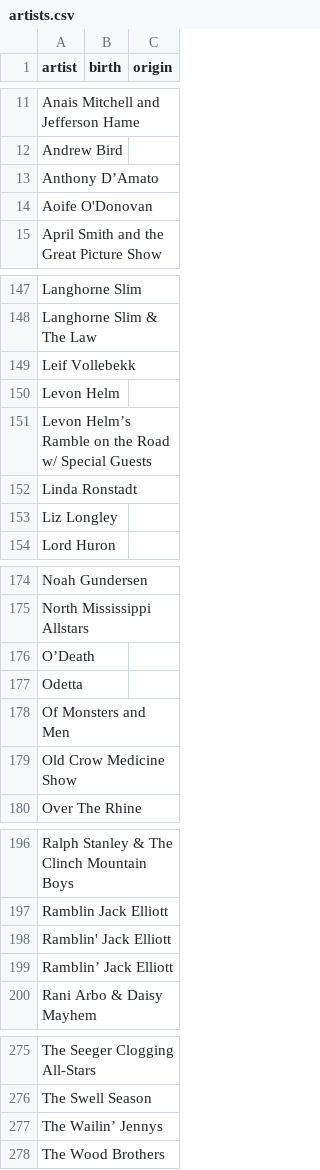
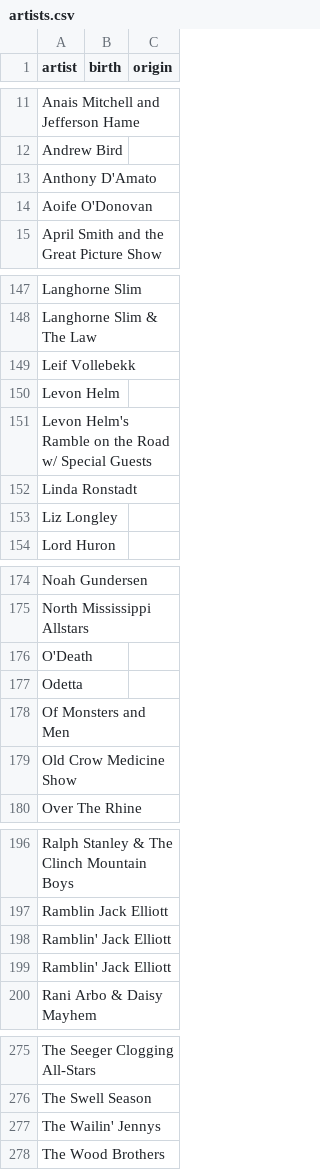
Before and after one commit to kingfink/newport-folk-festival, a CSV file: artists.csv, drawn as a sheet; only a part is shown, gaps mark what is left out; the diff covers the shown part only.

Commit message:
Update artists.csv

```diff
--- a/artists.csv
+++ b/artists.csv
@@ -12,3 +12,3 @@ Anais Mitchell and Jefferson Hame,,
 Andrew Bird,,
-Anthony D’Amato,,
+Anthony D'Amato,,
 Aoife O'Donovan,,
@@ -150,3 +150,3 @@ Leif Vollebekk,,
 Levon Helm,,
-Levon Helm’s Ramble on the Road w/ Special Guests,,
+Levon Helm's Ramble on the Road w/ Special Guests,,
 Linda Ronstadt,,
@@ -175,3 +175,3 @@ Noah Gundersen,,
 North Mississippi Allstars,,
-O’Death,,
+O'Death,,
 Odetta,,
@@ -198,3 +198,3 @@ Ramblin Jack Elliott,,
 Ramblin' Jack Elliott,,
-Ramblin’ Jack Elliott,,
+Ramblin' Jack Elliott,,
 Rani Arbo & Daisy Mayhem,,
@@ -276,3 +276,3 @@ The Seeger Clogging All-Stars,,
 The Swell Season,,
-The Wailin’ Jennys,,
+The Wailin' Jennys,,
 The Wood Brothers,,
```
Also changed, not shown: 1 edited cell elsewhere in this file.
